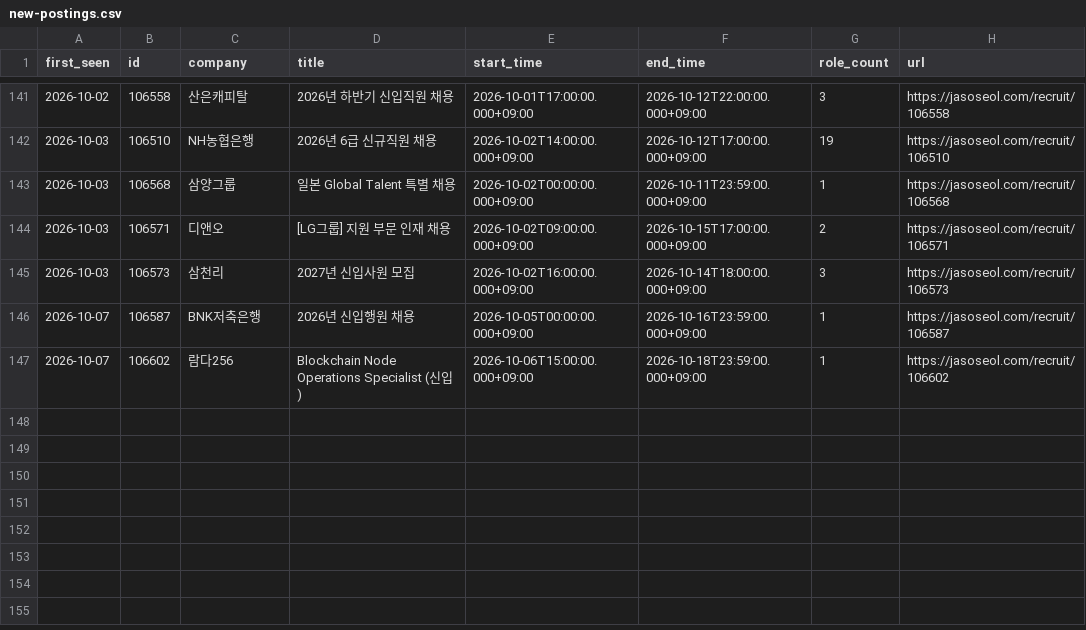
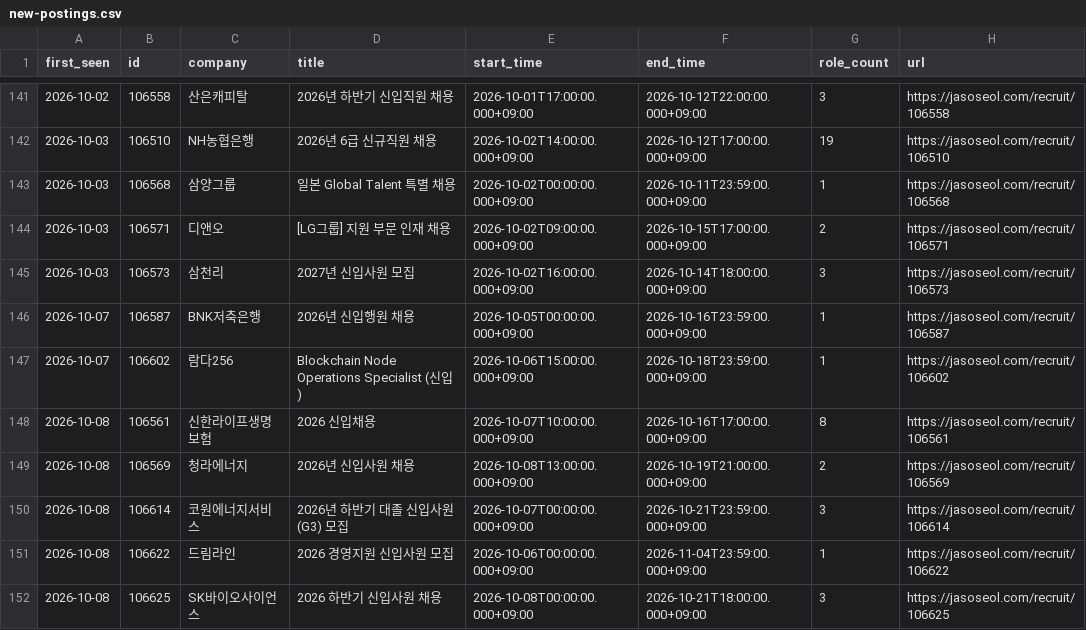
Before and after one commit to nukktae/ajildaa-ory, a CSV file: data/new-postings.csv, drawn as a sheet; only a part is shown, gaps mark what is left out; the diff names each change by its address in the sheet, - before the commit and + after, or states it on an @@ line.

```diff
--- a/data/new-postings.csv
+++ b/data/new-postings.csv
+row 148: 2026-10-08 | 106561 | 신한라이프생명보험 | 2026 신입채용 | 2026-10-07T10:00:00.000+09:00 | 2026-10-16T17:00:00.000+09:00 | 8 | https://jasoseol.com/recruit/106561
+row 149: 2026-10-08 | 106569 | 청라에너지 | 2026년 신입사원 채용 | 2026-10-08T13:00:00.000+09:00 | 2026-10-19T21:00:00.000+09:00 | 2 | https://jasoseol.com/recruit/106569
+row 150: 2026-10-08 | 106614 | 코원에너지서비스 | 2026년 하반기 대졸 신입사원(G3) 모집 | 2026-10-07T00:00:00.000+09:00 | 2026-10-21T23:59:00.000+09:00 | 3 | https://jasoseol.com/recruit/106614
+row 151: 2026-10-08 | 106622 | 드림라인 | 2026 경영지원 신입사원 모집 | 2026-10-06T00:00:00.000+09:00 | 2026-11-04T23:59:00.000+09:00 | 1 | https://jasoseol.com/recruit/106622
+row 152: 2026-10-08 | 106625 | SK바이오사이언스 | 2026 하반기 신입사원 채용 | 2026-10-08T00:00:00.000+09:00 | 2026-10-21T18:00:00.000+09:00 | 3 | https://jasoseol.com/recruit/106625
```
Also changed, not shown: data/postings.csv, 2 other files.
